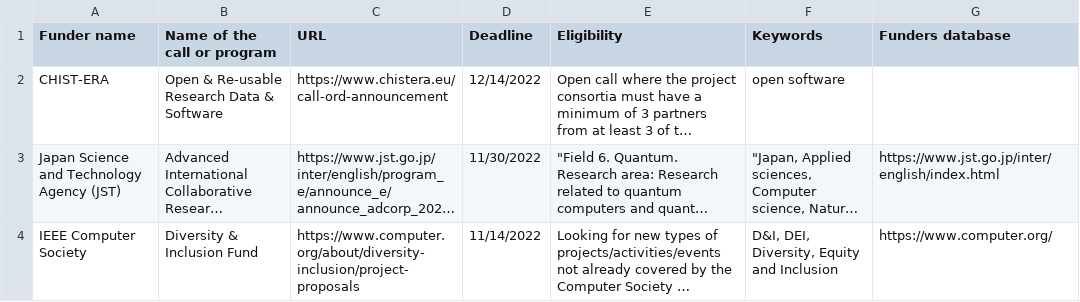
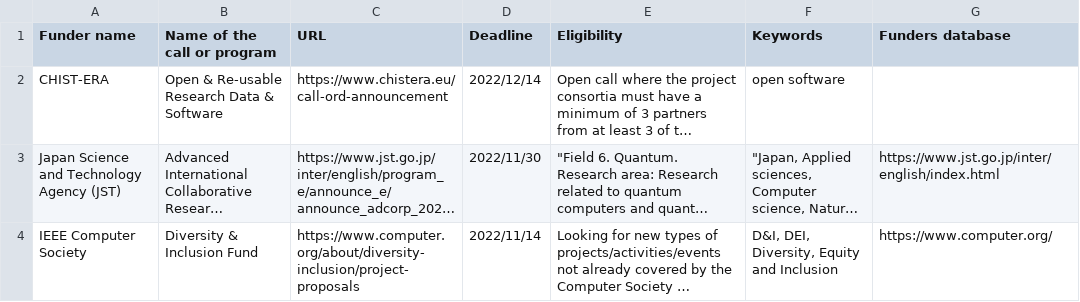
Before and after one commit to researchsoft/website, a CSV file: content/funding-opportunities/ReSA_Funding_Current_opportunities.csv, drawn as a sheet; long unchanged cells end in …; the diff names each change by its address in the sheet, - before the commit and + after, or states it on an @@ line.

Commit message:
Update ReSA_Funding_Current_opportunities.csv

```diff
--- a/content/funding-opportunities/ReSA_Funding_Current_opportunities.csv
+++ b/content/funding-opportunities/ReSA_Funding_Current_opportunities.csv
-D2 (Deadline): 12/14/2022
+D2 (Deadline): 2022/12/14
-D3 (Deadline): 11/30/2022
+D3 (Deadline): 2022/11/30
-D4 (Deadline): 11/14/2022
+D4 (Deadline): 2022/11/14
```
